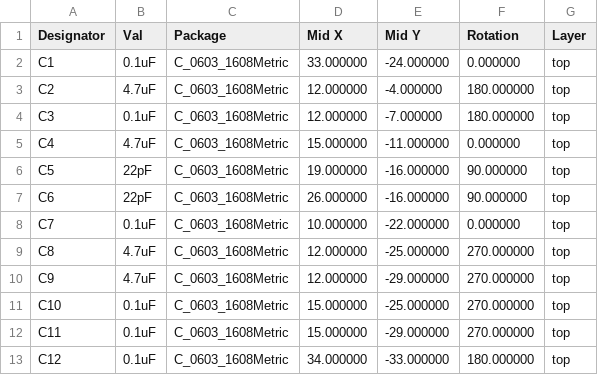
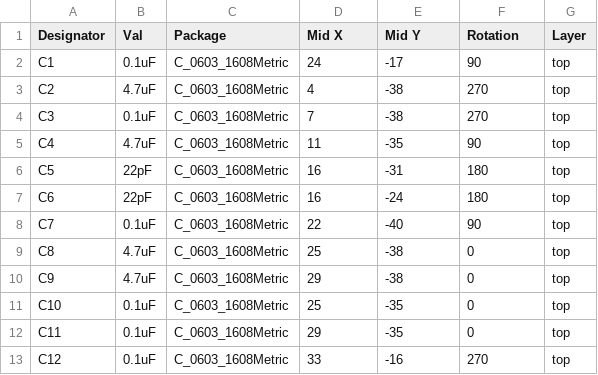
Before and after one commit to k0swe/mountaineer, a CSV file: Fabrication/mountaineer-top-pos.csv, drawn as a sheet; only a part is shown; the diff covers the shown part only.

```diff
--- a/Fabrication/mountaineer-top-pos.csv
+++ b/Fabrication/mountaineer-top-pos.csv
@@ -1,13 +1,13 @@
 Designator,Val,Package,Mid X,Mid Y,Rotation,Layer
-"C1","0.1uF","C_0603_1608Metric",33.000000,-24.000000,0.000000,top
-"C2","4.7uF","C_0603_1608Metric",12.000000,-4.000000,180.000000,top
-"C3","0.1uF","C_0603_1608Metric",12.000000,-7.000000,180.000000,top
-"C4","4.7uF","C_0603_1608Metric",15.000000,-11.000000,0.000000,top
-"C5","22pF","C_0603_1608Metric",19.000000,-16.000000,90.000000,top
-"C6","22pF","C_0603_1608Metric",26.000000,-16.000000,90.000000,top
-"C7","0.1uF","C_0603_1608Metric",10.000000,-22.000000,0.000000,top
-"C8","4.7uF","C_0603_1608Metric",12.000000,-25.000000,270.000000,top
-"C9","4.7uF","C_0603_1608Metric",12.000000,-29.000000,270.000000,top
-"C10","0.1uF","C_0603_1608Metric",15.000000,-25.000000,270.000000,top
-"C11","0.1uF","C_0603_1608Metric",15.000000,-29.000000,270.000000,top
-"C12","0.1uF","C_0603_1608Metric",34.000000,-33.000000,180.000000,top
+C1,0.1uF,C_0603_1608Metric,24,-17,90,top
+C2,4.7uF,C_0603_1608Metric,4,-38,270,top
+C3,0.1uF,C_0603_1608Metric,7,-38,270,top
+C4,4.7uF,C_0603_1608Metric,11,-35,90,top
+C5,22pF,C_0603_1608Metric,16,-31,180,top
+C6,22pF,C_0603_1608Metric,16,-24,180,top
+C7,0.1uF,C_0603_1608Metric,22,-40,90,top
+C8,4.7uF,C_0603_1608Metric,25,-38,0,top
+C9,4.7uF,C_0603_1608Metric,29,-38,0,top
+C10,0.1uF,C_0603_1608Metric,25,-35,0,top
+C11,0.1uF,C_0603_1608Metric,29,-35,0,top
+C12,0.1uF,C_0603_1608Metric,33,-16,270,top
```
Also changed, not shown: 1 added row and 136 edited cells elsewhere in this file, Fabrication/jlcpcb_bom.csv, bom.csv, 16 other files.
